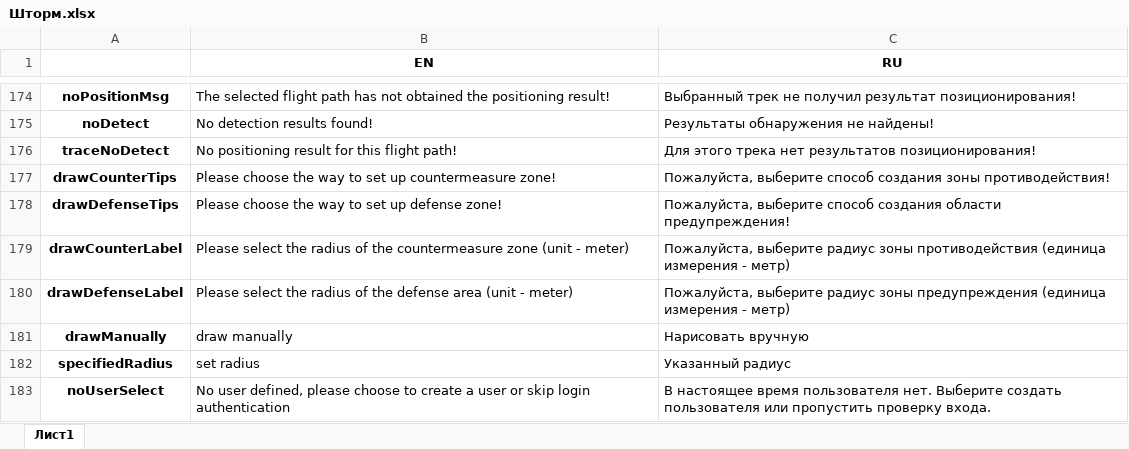
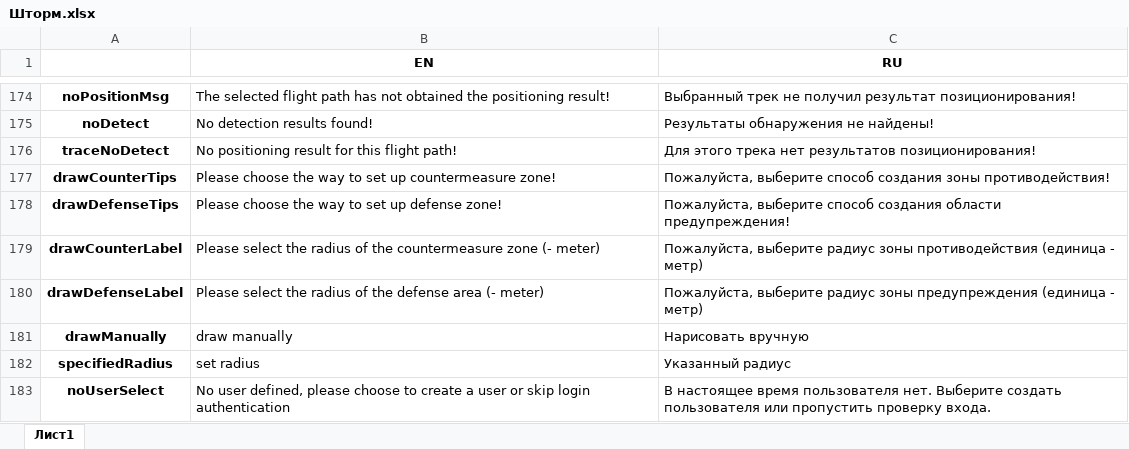
Before and after one commit to pashicop/Parser, an Excel workbook: Шторм.xlsx, sheet Лист1, drawn as a sheet; only a part is shown, gaps mark what is left out; values as stored, in another font and other column widths than the file's, no borders; the diff covers the shown part only; the diff names each change by its address in the sheet, - before the commit and + after, or states it on an @@ line.

```diff
--- a/Шторм.xlsx (sheet Лист1)
+++ b/Шторм.xlsx (sheet Лист1)
-B179 (EN): …countermeasure zone (unit - meter)
+B179 (EN): …countermeasure zone (- meter)
-C179 (RU): …противодействия (единица измерения - метр)
+C179 (RU): …противодействия (единица - метр)
-B180 (EN): …defense area (unit - meter)
+B180 (EN): …defense area (- meter)
-C180 (RU): …предупреждения (единица измерения - метр)
+C180 (RU): …предупреждения (единица - метр)
```
Also changed, not shown: 272 added rows elsewhere in this sheet, 1 other file.
